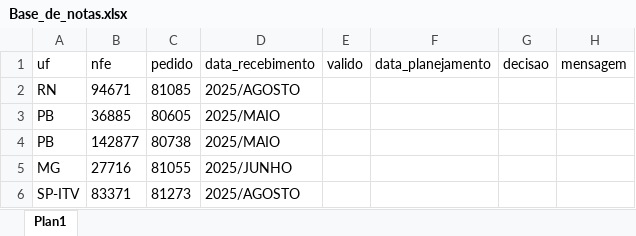
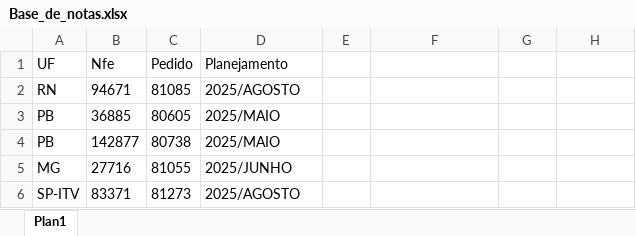
Before and after one commit to joaoweverton2/Projeto-Recebimento-de-Notas, an Excel workbook: data/Base_de_notas.xlsx, sheet Plan1, drawn as a sheet; only a part is shown; values as stored, in another font and other column widths than the file's, no borders; table styles not drawn; removed rows and columns are numbered as before the commit, all else as after; the diff names each change by its address in the sheet, - before the commit and + after, or states it on an @@ line.

```diff
--- a/data/Base_de_notas.xlsx (sheet Plan1)
+++ b/data/Base_de_notas.xlsx (sheet Plan1)
-row 1: uf | nfe | pedido | data_recebimento | valido | data_planejamento | decisao | mensagem
+row 1: UF | Nfe | Pedido | Planejamento
```
Also changed, not shown: 4 other files.
